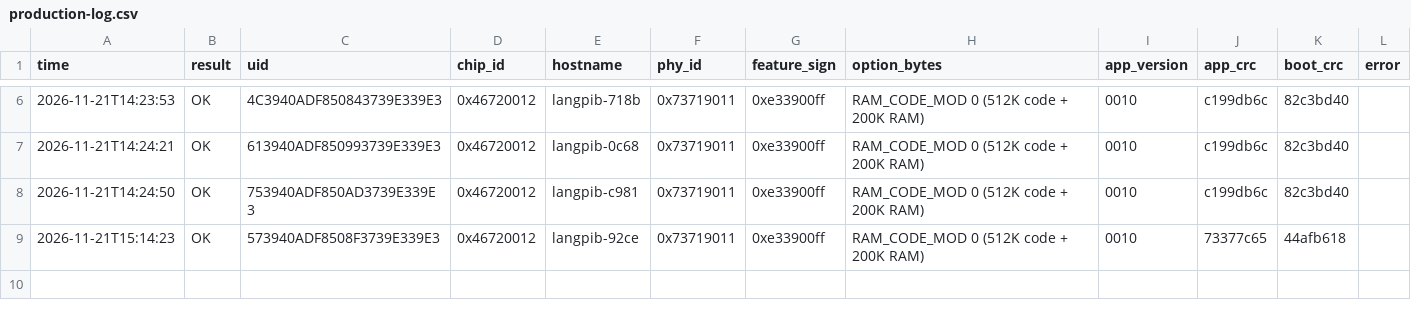
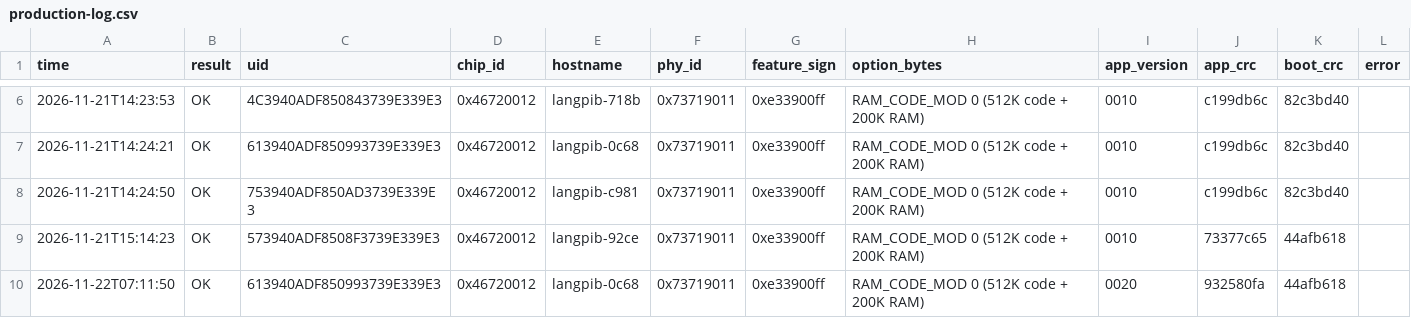
Before and after one commit to jlpoltrack/GPIB-Adapters, a CSV file: LANGPIB-WCH/docs/production-log.csv, drawn as a sheet; only a part is shown, gaps mark what is left out; the diff names each change by its address in the sheet, - before the commit and + after, or states it on an @@ line.

Commit message:
LANGPIB-WCH production log: board 6139 re-flashed with v0.2.0 (mass erase)

```diff
--- a/LANGPIB-WCH/docs/production-log.csv
+++ b/LANGPIB-WCH/docs/production-log.csv
+row 10: 2026-11-22T07:11:50 | OK | 613940ADF850993739E339E3 | 0x46720012 | langpib-0c68 | 0x73719011 | 0xe33900ff | RAM_CODE_MOD 0 (512K code + 200K RAM) | 0020 | 932580fa | 44afb618
```
